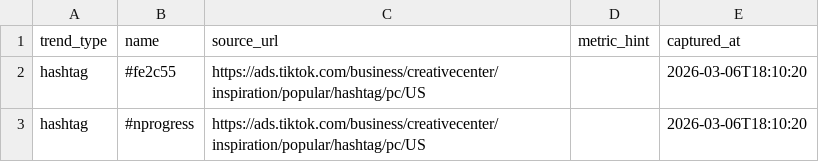
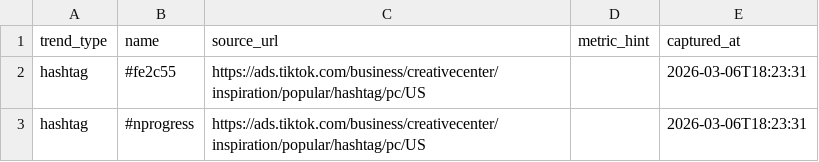
Before and after one commit to Anderiscool-hash/Openclaw-Project, a CSV file: tiktok_trends_bot_v1/raw_trends.csv, drawn as a sheet.

```diff
--- a/tiktok_trends_bot_v1/raw_trends.csv
+++ b/tiktok_trends_bot_v1/raw_trends.csv
@@ -1,3 +1,3 @@
 trend_type,name,source_url,metric_hint,captured_at
-hashtag,#fe2c55,https://ads.tiktok.com/business/creativecenter/inspiration/popular/hashtag/pc/US,,2026-03-06T18:10:20
-hashtag,#nprogress,https://ads.tiktok.com/business/creativecenter/inspiration/popular/hashtag/pc/US,,2026-03-06T18:10:20
+hashtag,#fe2c55,https://ads.tiktok.com/business/creativecenter/inspiration/popular/hashtag/pc/US,,2026-03-06T18:23:31
+hashtag,#nprogress,https://ads.tiktok.com/business/creativecenter/inspiration/popular/hashtag/pc/US,,2026-03-06T18:23:31
```
Also changed, not shown: tiktok_trends_bot_v1/scored_trends.csv, 7 other files.
